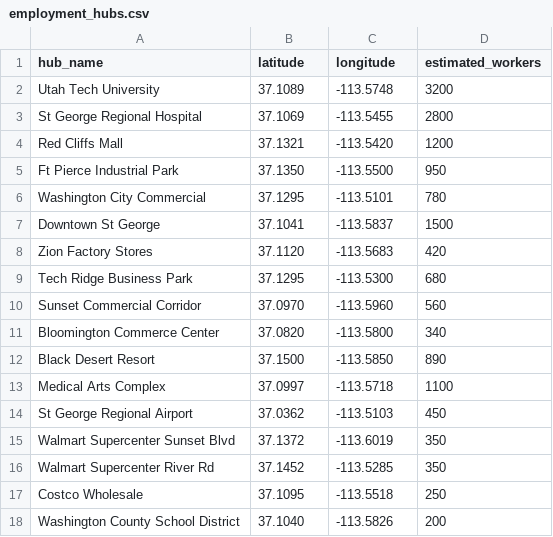
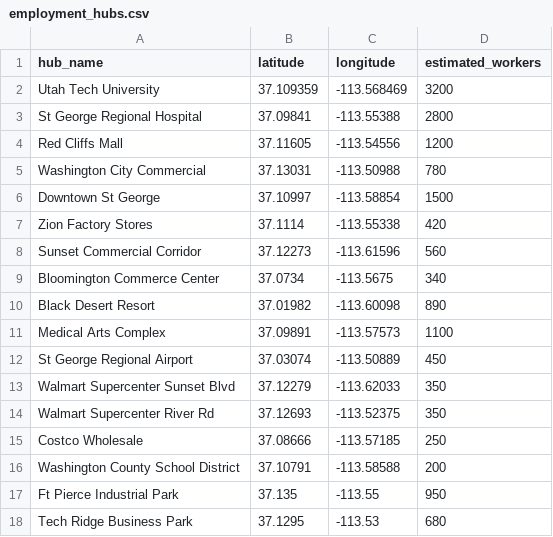
Before and after one commit to jstnbcrr/SunTran-Sim, a CSV file: data/employment_hubs.csv, drawn as a sheet.

Commit message:
Update employment hub coordinates with Mapbox-geocoded precise locations

```diff
--- a/data/employment_hubs.csv
+++ b/data/employment_hubs.csv
@@ -1,18 +1,18 @@
 hub_name,latitude,longitude,estimated_workers
-Utah Tech University,37.1089,-113.5748,3200
-St George Regional Hospital,37.1069,-113.5455,2800
-Red Cliffs Mall,37.1321,-113.5420,1200
-Ft Pierce Industrial Park,37.1350,-113.5500,950
-Washington City Commercial,37.1295,-113.5101,780
-Downtown St George,37.1041,-113.5837,1500
-Zion Factory Stores,37.1120,-113.5683,420
-Tech Ridge Business Park,37.1295,-113.5300,680
-Sunset Commercial Corridor,37.0970,-113.5960,560
-Bloomington Commerce Center,37.0820,-113.5800,340
-Black Desert Resort,37.1500,-113.5850,890
-Medical Arts Complex,37.0997,-113.5718,1100
-St George Regional Airport,37.0362,-113.5103,450
-Walmart Supercenter Sunset Blvd,37.1372,-113.6019,350
-Walmart Supercenter River Rd,37.1452,-113.5285,350
-Costco Wholesale,37.1095,-113.5518,250
-Washington County School District,37.1040,-113.5826,200
+Utah Tech University,37.109359,-113.568469,3200
+St George Regional Hospital,37.09841,-113.55388,2800
+Red Cliffs Mall,37.11605,-113.54556,1200
+Washington City Commercial,37.13031,-113.50988,780
+Downtown St George,37.10997,-113.58854,1500
+Zion Factory Stores,37.1114,-113.55338,420
+Sunset Commercial Corridor,37.12273,-113.61596,560
+Bloomington Commerce Center,37.0734,-113.5675,340
+Black Desert Resort,37.01982,-113.60098,890
+Medical Arts Complex,37.09891,-113.57573,1100
+St George Regional Airport,37.03074,-113.50889,450
+Walmart Supercenter Sunset Blvd,37.12279,-113.62033,350
+Walmart Supercenter River Rd,37.12693,-113.52375,350
+Costco Wholesale,37.08666,-113.57185,250
+Washington County School District,37.10791,-113.58588,200
+Ft Pierce Industrial Park,37.135,-113.55,950
+Tech Ridge Business Park,37.1295,-113.53,680
```
